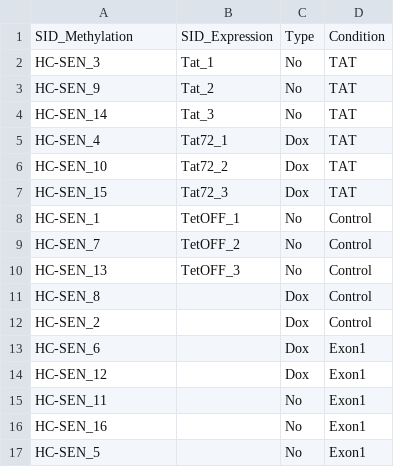
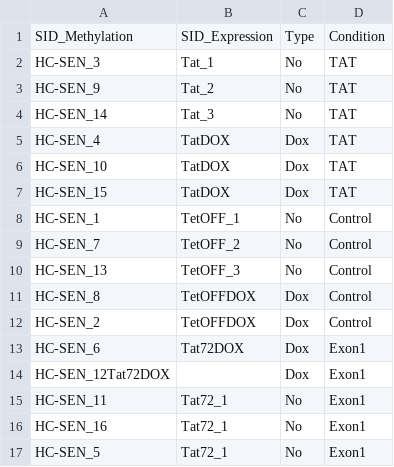
Before and after one commit to Izar-de-villasante/SG0002, a CSV file: data/samplesheet_meth_exprs.csv, drawn as a sheet.

Commit message:
corrected ss relation meth/exprs

```diff
--- a/data/samplesheet_meth_exprs.csv
+++ b/data/samplesheet_meth_exprs.csv
@@ -4,5 +4,5 @@ HC-SEN_9,Tat_2,No,TAT
 HC-SEN_14,Tat_3,No,TAT
-HC-SEN_4,Tat72_1,Dox,TAT
-HC-SEN_10,Tat72_2,Dox,TAT
-HC-SEN_15,Tat72_3,Dox,TAT
+HC-SEN_4,TatDOX,Dox,TAT
+HC-SEN_10,TatDOX,Dox,TAT
+HC-SEN_15,TatDOX,Dox,TAT
 HC-SEN_1,TetOFF_1,No,Control
@@ -10,8 +10,8 @@ HC-SEN_7,TetOFF_2,No,Control
 HC-SEN_13,TetOFF_3,No,Control
-HC-SEN_8,,Dox,Control
-HC-SEN_2,,Dox,Control
-HC-SEN_6,,Dox,Exon1
-HC-SEN_12,,Dox,Exon1
-HC-SEN_11,,No,Exon1
-HC-SEN_16,,No,Exon1
-HC-SEN_5,,No,Exon1
+HC-SEN_8,TetOFFDOX,Dox,Control
+HC-SEN_2,TetOFFDOX,Dox,Control
+HC-SEN_6,Tat72DOX,Dox,Exon1
+HC-SEN_12Tat72DOX,,Dox,Exon1
+HC-SEN_11,Tat72_1,No,Exon1
+HC-SEN_16,Tat72_1,No,Exon1
+HC-SEN_5,Tat72_1,No,Exon1
```
Also changed, not shown: 1 other file.
